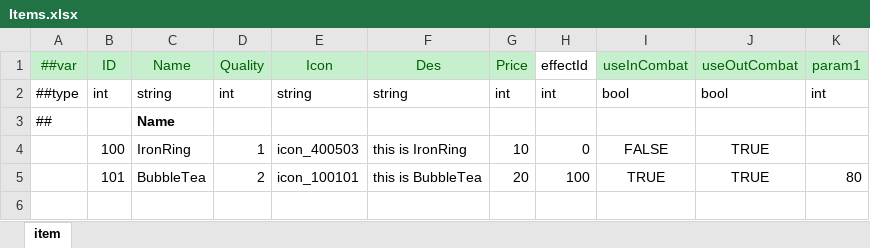
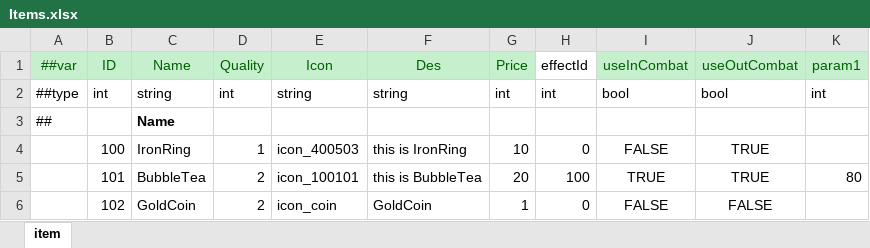
Before and after one commit to SunHe-1992/SunHeSLGConfigs, an Excel workbook: Datas/Items.xlsx, sheet item, drawn as a sheet; values as stored, in another font and other column widths than the file's, no borders; the diff names each change by its address in the sheet, - before the commit and + after, or states it on an @@ line.

```diff
--- a/Datas/Items.xlsx (sheet item)
+++ b/Datas/Items.xlsx (sheet item)
+row 6:  | 102 | GoldCoin | 2 | icon_coin | GoldCoin | 1 | 0 | FALSE | FALSE
```
Also changed, not shown: Datas/Defines/__enums__.xlsx, Datas/Defines/__tables__.xlsx, 3 other files.
